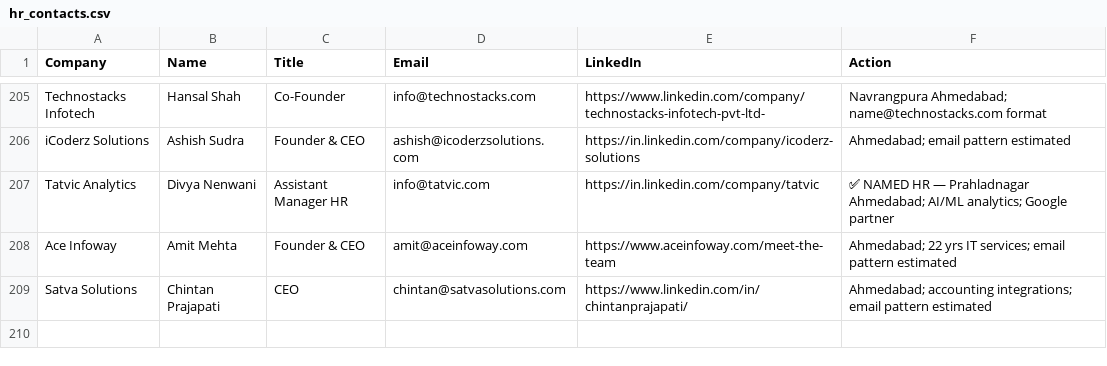
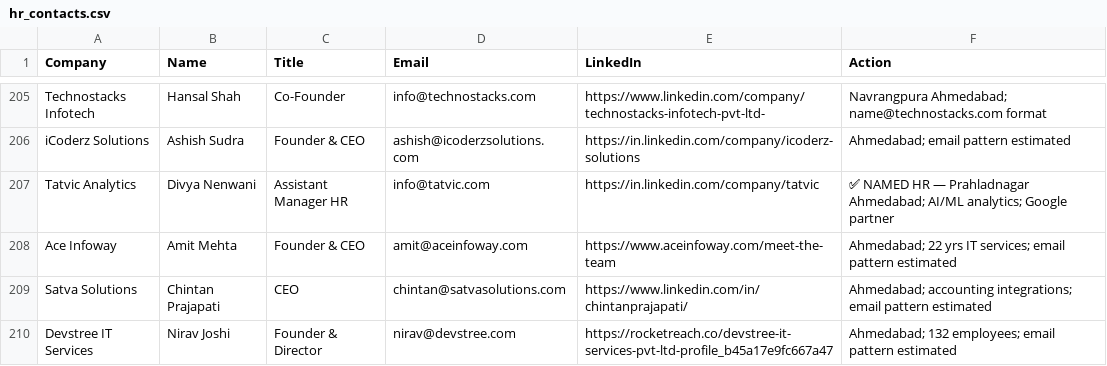
Before and after one commit to Arunendra21/outreach-emails, a CSV file: hr_contacts.csv, drawn as a sheet; only a part is shown, gaps mark what is left out.

```diff
--- a/hr_contacts.csv
+++ b/hr_contacts.csv
@@ -209 +209,2 @@ Ace Infoway,Amit Mehta,Founder & CEO,amit@aceinfoway.com,https://www.aceinfoway.
 Satva Solutions,Chintan Prajapati,CEO,chintan@satvasolutions.com,https://www.linkedin.com/in/chintanprajapati/,Ahmedabad; accounting integrations; email pattern estimated
+Devstree IT Services,Nirav Joshi,Founder & Director,nirav@devstree.com,https://rocketreach.co/devstree-it-services-pvt-ltd-profile_b45a17e9fc667a47,Ahmedabad; 132 employees; email pattern estimated
```
Also changed, not shown: batch_04.csv, emails.csv, 1 other file.
